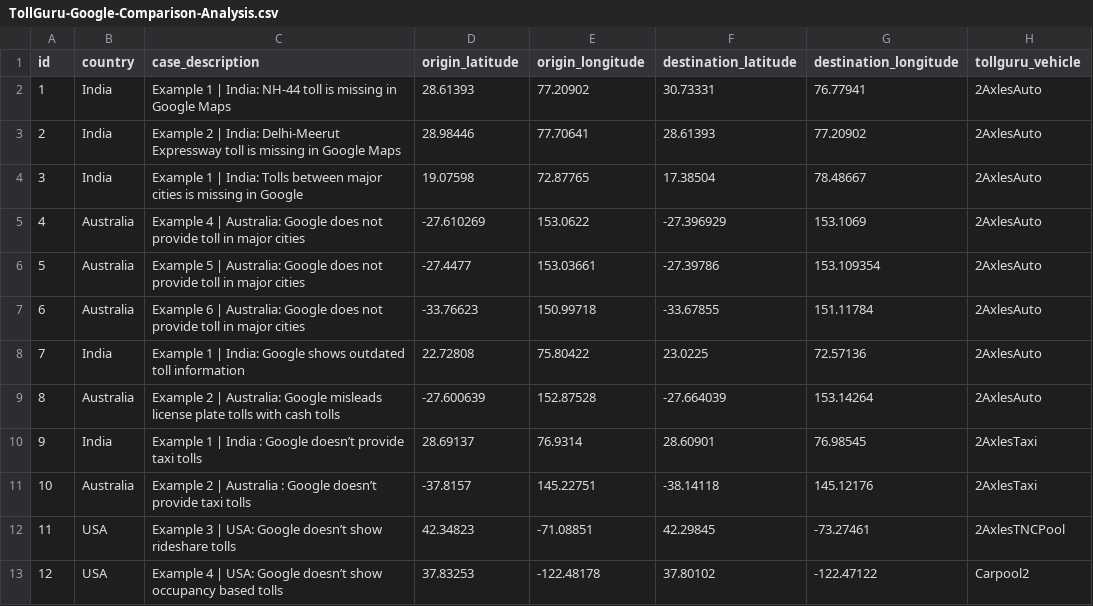
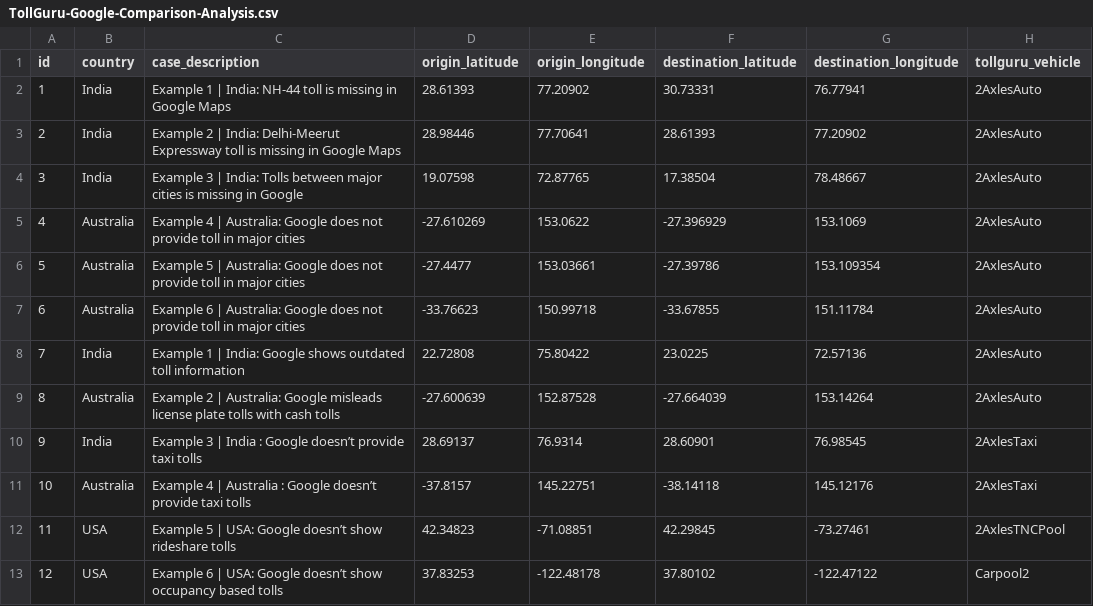
Before and after one commit to mapup/TollGuru-Google-Comparison, a CSV file: TollGuru-Google-Comparison-Analysis.csv, drawn as a sheet; only a part is shown; the diff names each change by its address in the sheet, - before the commit and + after, or states it on an @@ line.

Commit message:
updated csv

```diff
--- a/TollGuru-Google-Comparison-Analysis.csv
+++ b/TollGuru-Google-Comparison-Analysis.csv
-C4 (case_description): Example 1 | India:…
+C4 (case_description): Example 3 | India:…
-C10 (case_description): Example 1 | India…
+C10 (case_description): Example 3 | India…
-C11 (case_description): Example 2 | Australia…
+C11 (case_description): Example 4 | Australia…
-C12 (case_description): Example 3 | USA:…
+C12 (case_description): Example 5 | USA:…
-C13 (case_description): Example 4 | USA:…
+C13 (case_description): Example 6 | USA:…
```
